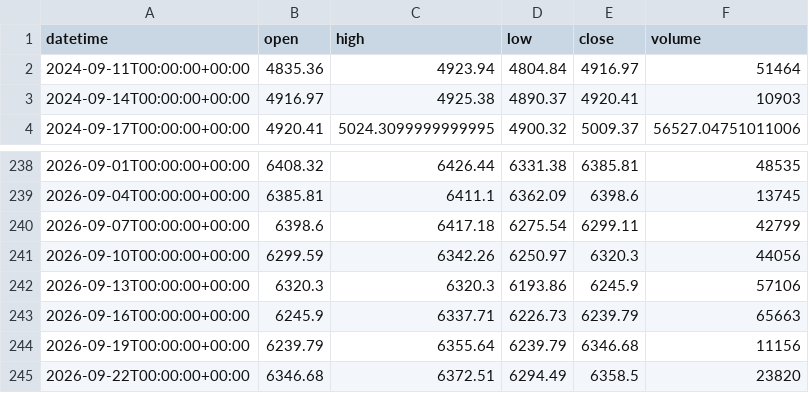
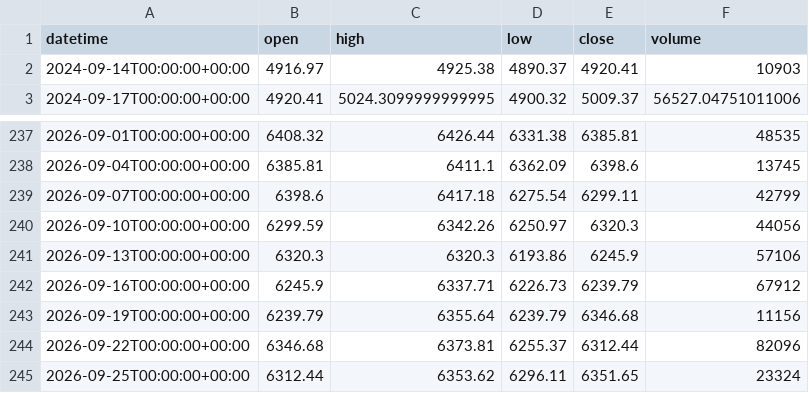
Before and after one commit to getdata-finance/eustx50-3d-ohlcv-index-historical-data, a CSV file: EUSTX50_3d.csv, drawn as a sheet; only a part is shown, gaps mark what is left out.

Commit message:
Update EUSTX50 3d OHLCV sample

```diff
--- a/EUSTX50_3d.csv
+++ b/EUSTX50_3d.csv
@@ -1,3 +1,2 @@
 datetime,open,high,low,close,volume
-2024-09-11T00:00:00+00:00,4835.36,4923.94,4804.84,4916.97,51464
 2024-09-14T00:00:00+00:00,4916.97,4925.38,4890.37,4920.41,10903
@@ -242,4 +241,5 @@ datetime,open,high,low,close,volume
 2026-09-13T00:00:00+00:00,6320.3,6320.3,6193.86,6245.9,57106
-2026-09-16T00:00:00+00:00,6245.9,6337.71,6226.73,6239.79,65663
+2026-09-16T00:00:00+00:00,6245.9,6337.71,6226.73,6239.79,67912
 2026-09-19T00:00:00+00:00,6239.79,6355.64,6239.79,6346.68,11156
-2026-09-22T00:00:00+00:00,6346.68,6372.51,6294.49,6358.5,23820
+2026-09-22T00:00:00+00:00,6346.68,6373.81,6255.37,6312.44,82096
+2026-09-25T00:00:00+00:00,6312.44,6353.62,6296.11,6351.65,23324
```
Also changed, not shown: 1 other file.
